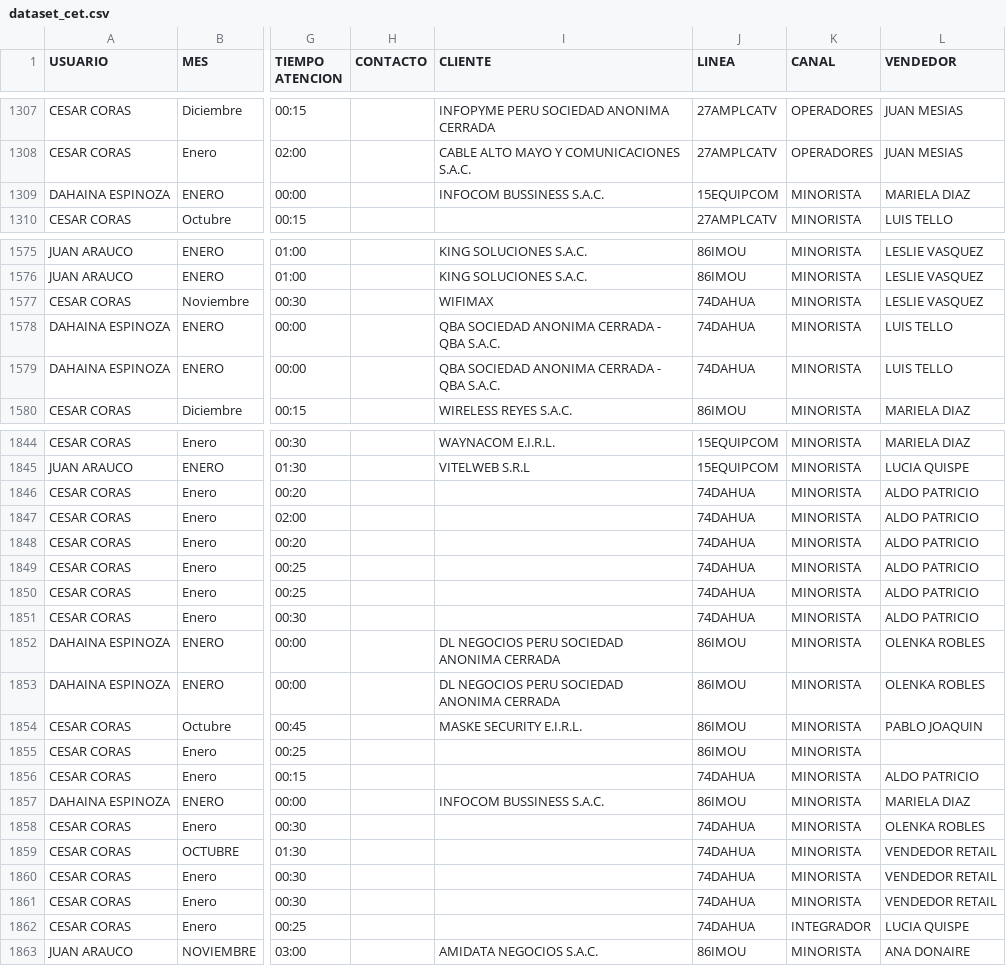
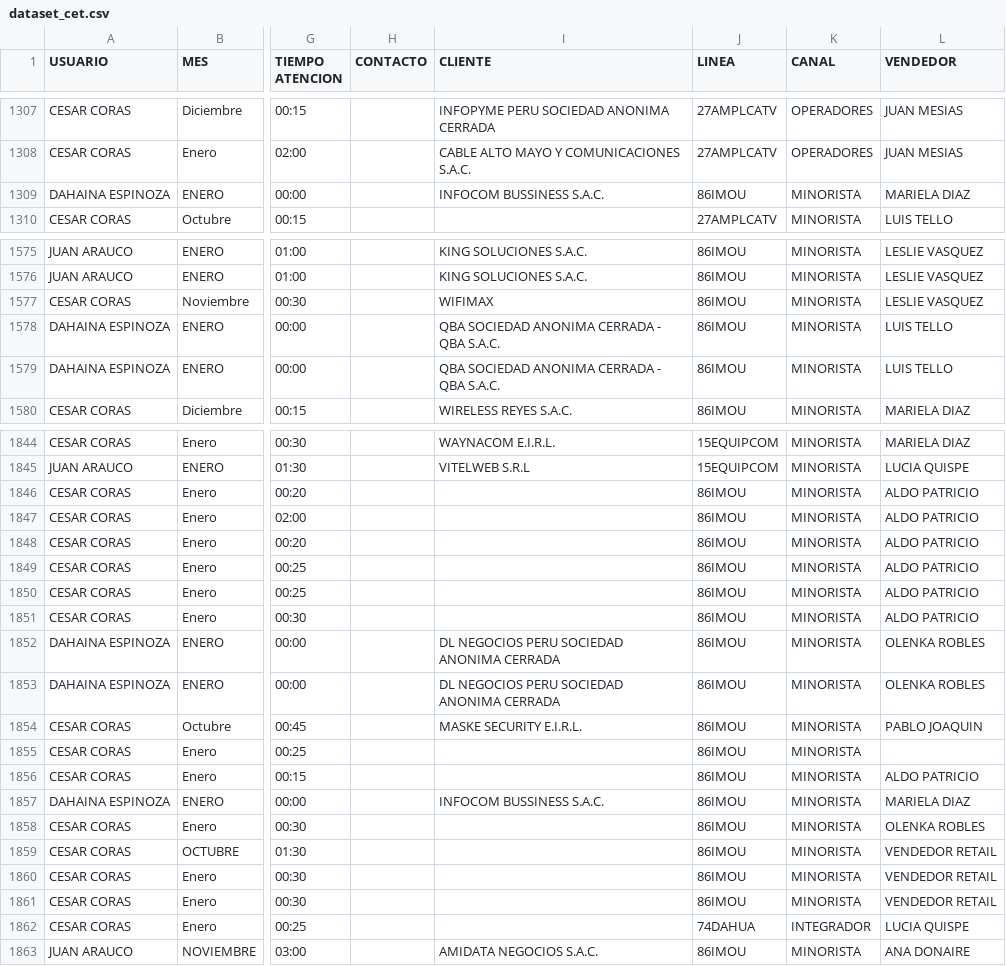
Before and after one commit to krotondevops/analytics, a CSV file: dataset_cet.csv, drawn as a sheet; only a part is shown, gaps mark what is left out; the diff covers the shown part only; the diff names each change by its address in the sheet, - before the commit and + after, or states it on an @@ line.

```diff
--- a/dataset_cet.csv
+++ b/dataset_cet.csv
-J1309 (LINEA): 15EQUIPCOM
+J1309 (LINEA): 86IMOU
-J1577:J1579 (LINEA): 74DAHUA
+J1577:J1579 (LINEA): 86IMOU
-J1846:J1851 (LINEA): 74DAHUA
+J1846:J1851 (LINEA): 86IMOU
-J1856 (LINEA): 74DAHUA
+J1856 (LINEA): 86IMOU
-J1858:J1861 (LINEA): 74DAHUA
+J1858:J1861 (LINEA): 86IMOU
```
Also changed, not shown: 50 edited cells elsewhere in this file, 1 other file.
